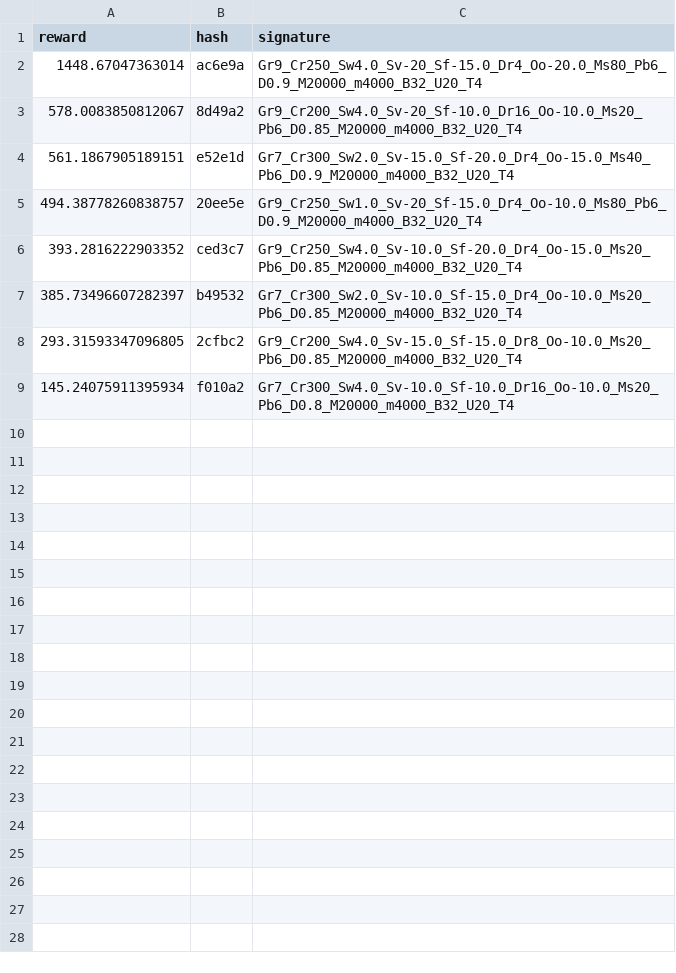
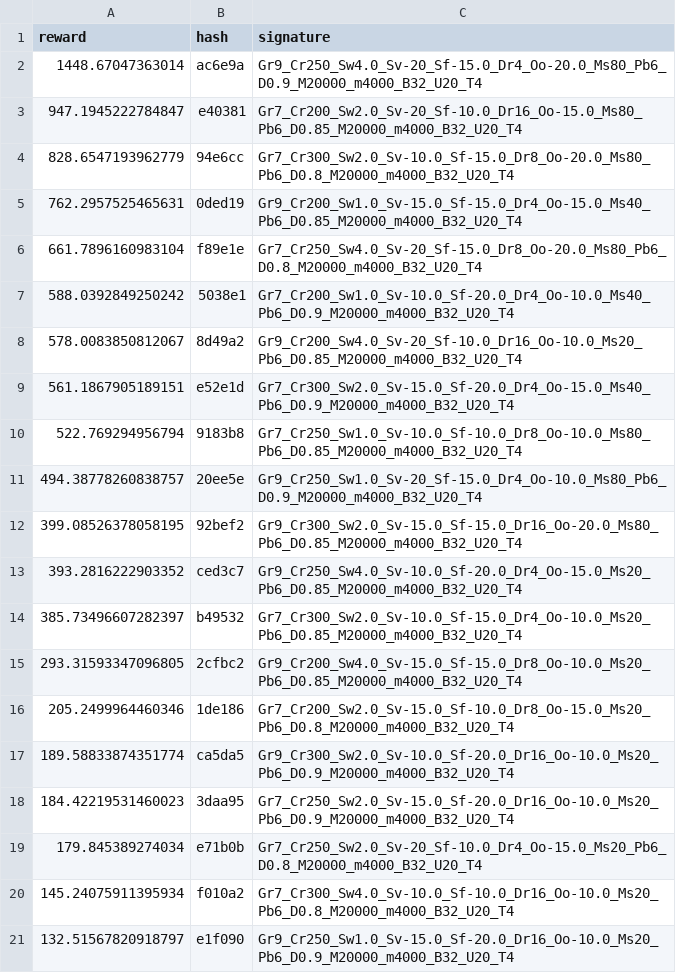
Before and after one commit to MKuranowski/STUD-SIU, a CSV file: dqn_multi_models.csv, drawn as a sheet; the diff names each change by its address in the sheet, - before the commit and + after, or states it on an @@ line.

Commit message:
Add dqnd models

```diff
--- a/dqn_multi_models.csv
+++ b/dqn_multi_models.csv
+row 3: 947.1945222784847 | e40381 | Gr7_Cr200_Sw2.0_Sv-20_Sf-10.0_Dr16_Oo-15.0_Ms80_Pb6_D0.85_M20000_m4000_B32_U20_T4
+row 4: 828.6547193962779 | 94e6cc | Gr7_Cr300_Sw2.0_Sv-10.0_Sf-15.0_Dr8_Oo-20.0_Ms80_Pb6_D0.8_M20000_m4000_B32_U20_T4
+row 5: 762.2957525465631 | 0ded19 | Gr9_Cr200_Sw1.0_Sv-15.0_Sf-15.0_Dr4_Oo-15.0_Ms40_Pb6_D0.85_M20000_m4000_B32_U20_T4
+row 6: 661.7896160983104 | f89e1e | Gr7_Cr250_Sw4.0_Sv-20_Sf-15.0_Dr8_Oo-20.0_Ms80_Pb6_D0.8_M20000_m4000_B32_U20_T4
+row 7: 588.0392849250242 | 5038e1 | Gr7_Cr200_Sw1.0_Sv-10.0_Sf-20.0_Dr4_Oo-10.0_Ms40_Pb6_D0.9_M20000_m4000_B32_U20_T4
+row 10: 522.769294956794 | 9183b8 | Gr7_Cr250_Sw1.0_Sv-10.0_Sf-10.0_Dr8_Oo-10.0_Ms80_Pb6_D0.85_M20000_m4000_B32_U20_T4
+row 12: 399.08526378058195 | 92bef2 | Gr9_Cr300_Sw2.0_Sv-15.0_Sf-15.0_Dr16_Oo-20.0_Ms80_Pb6_D0.85_M20000_m4000_B32_U20_T4
+row 16: 205.2499964460346 | 1de186 | Gr7_Cr200_Sw2.0_Sv-15.0_Sf-10.0_Dr8_Oo-15.0_Ms20_Pb6_D0.8_M20000_m4000_B32_U20_T4
+row 17: 189.58833874351774 | ca5da5 | Gr9_Cr300_Sw2.0_Sv-10.0_Sf-20.0_Dr16_Oo-10.0_Ms20_Pb6_D0.9_M20000_m4000_B32_U20_T4
+row 18: 184.42219531460023 | 3daa95 | Gr7_Cr250_Sw2.0_Sv-15.0_Sf-20.0_Dr16_Oo-10.0_Ms20_Pb6_D0.9_M20000_m4000_B32_U20_T4
+row 19: 179.845389274034 | e71b0b | Gr7_Cr250_Sw2.0_Sv-20_Sf-10.0_Dr4_Oo-15.0_Ms20_Pb6_D0.8_M20000_m4000_B32_U20_T4
+row 21: 132.51567820918797 | e1f090 | Gr9_Cr250_Sw1.0_Sv-15.0_Sf-20.0_Dr16_Oo-10.0_Ms20_Pb6_D0.9_M20000_m4000_B32_U20_T4
```
